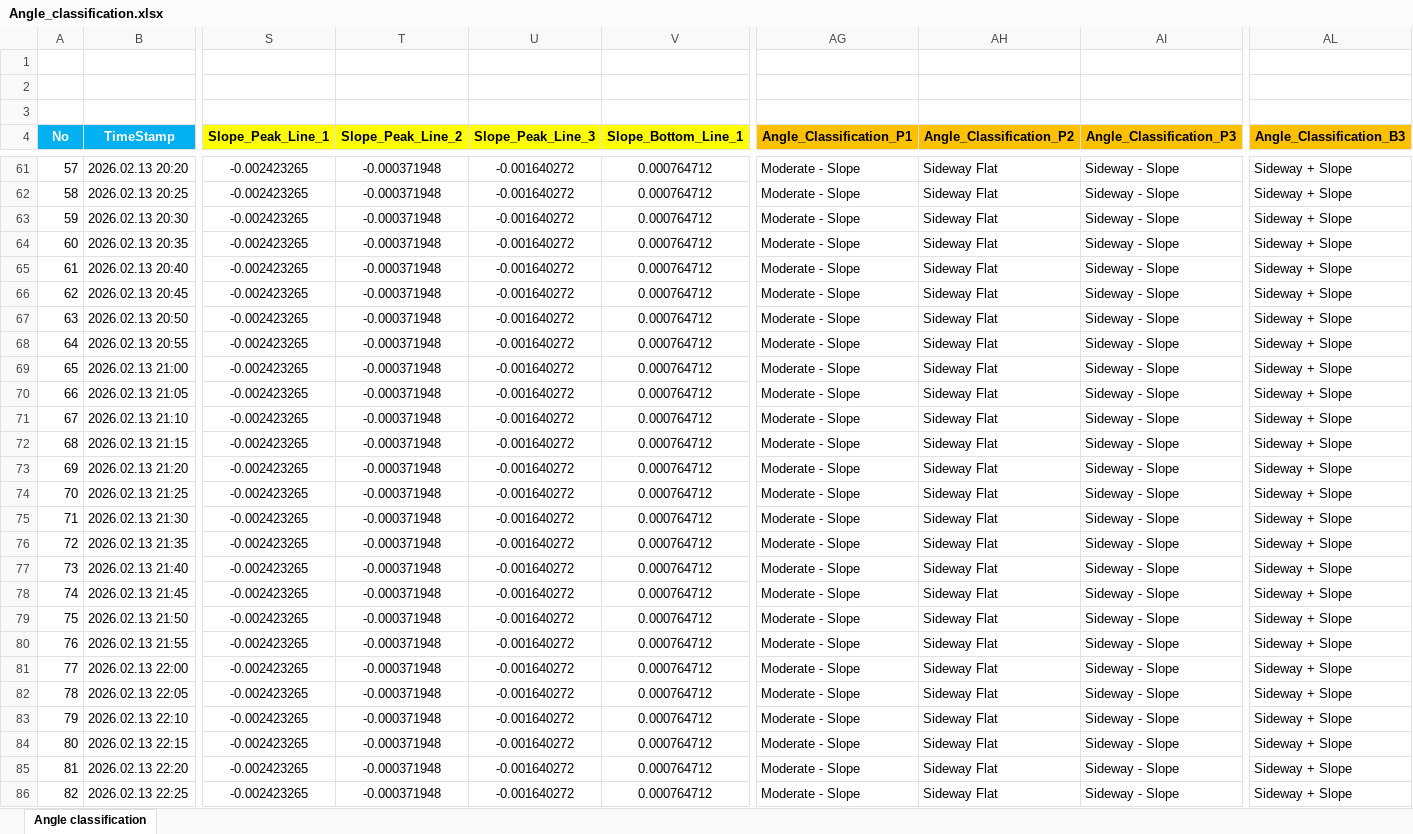
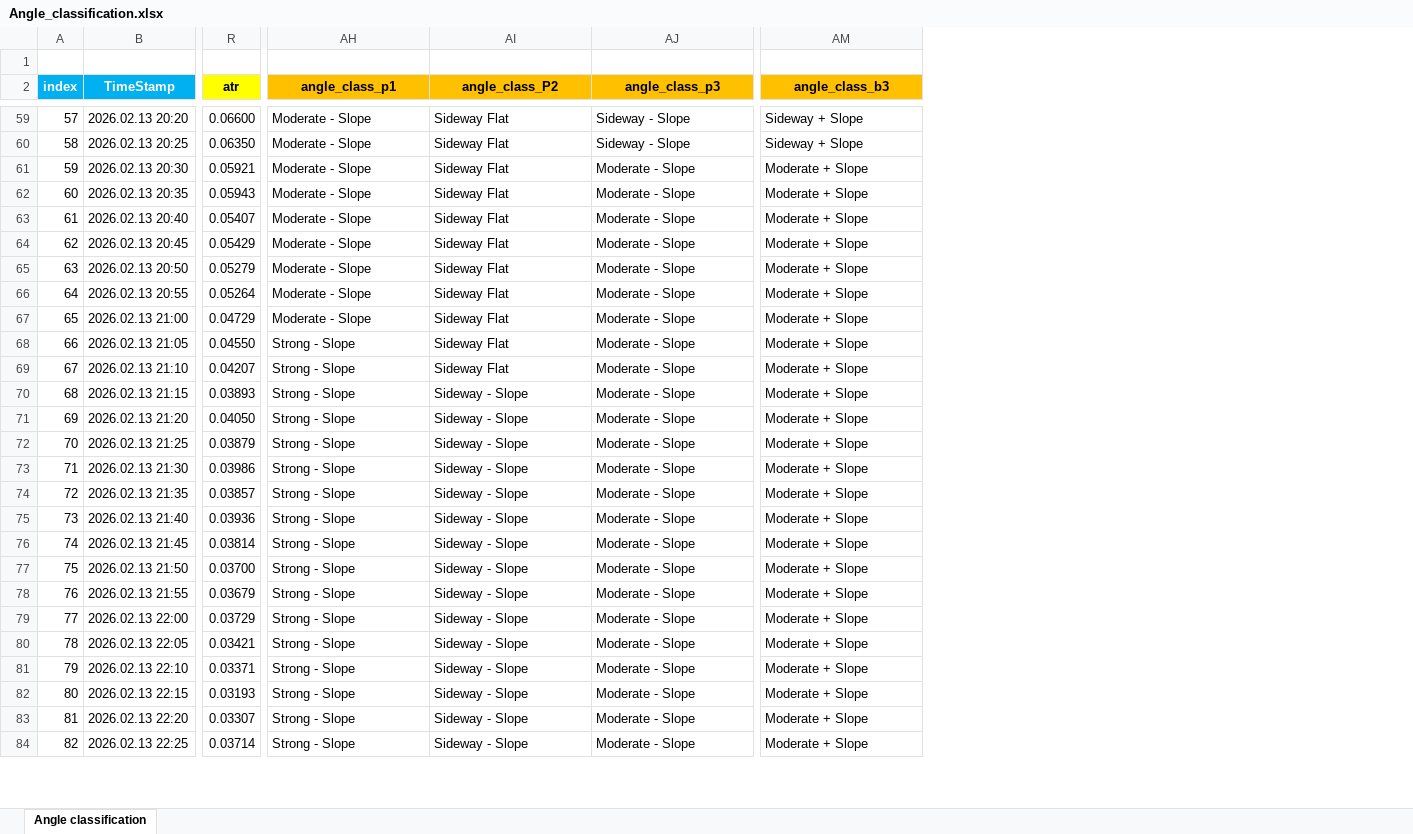
Before and after one commit to ripper7375/trading-alerts-saas-public, an Excel workbook: excel-calculation/excel-model/Angle_classification.xlsx, sheet Angle classification, drawn as a sheet; only a part is shown, gaps mark what is left out; values as stored, in another font and other column widths than the file's, no borders; removed rows and columns are numbered as before the commit, all else as after; rows hold the shown columns only; the diff covers the shown part only; the diff names each change by its address in the sheet, - before the commit and + after, or states it on an @@ line.

```diff
--- a/excel-calculation/excel-model/Angle_classification.xlsx (sheet Angle classification)
+++ b/excel-calculation/excel-model/Angle_classification.xlsx (sheet Angle classification)
+column R (atr), rows 59-84: 0.06600 | 0.06350 | 0.05921 | 0.05943 | 0.05407 | 0.05429 | 0.05279 | 0.05264 | 0.04729 | 0.04550 | 0.04207 | 0.03893 | 0.04050 | 0.03879 | 0.03986 | 0.03857 | 0.03936 | 0.03814 | 0.03700 | 0.03679 | 0.03729 | 0.03421 | 0.03371 | 0.03193 | 0.03307 | 0.03714
-column S (Slope_Peak_Line_1), rows 61-86: all -0.002423265
-column T (Slope_Peak_Line_2), rows 61-86: all -0.000371948
-column U (Slope_Peak_Line_3), rows 61-86: all -0.001640272
-column V (Slope_Bottom_Line_1), rows 61-86: all 0.000764712
-row 1: (empty)
-row 2: (empty)
@@ column A (index) renumbered in row 2 @@
-AH2: Angle_Classification_P1
+AH2: angle_class_p1
-AI2: Angle_Classification_P2
+AI2: angle_class_P2
-AJ2: Angle_Classification_P3
+AJ2: angle_class_p3
-AM2: Angle_Classification_B3
+AM2: angle_class_b3
-AJ61:AJ84 (angle_class_p3): Sideway - Slope
+AJ61:AJ84 (angle_class_p3): Moderate - Slope
-AM61:AM84 (angle_class_b3): Sideway + Slope
+AM61:AM84 (angle_class_b3): Moderate + Slope
-AH68:AH84 (angle_class_p1): Moderate - Slope
+AH68:AH84 (angle_class_p1): Strong - Slope
-AI70:AI84 (angle_class_P2): Sideway Flat
+AI70:AI84 (angle_class_P2): Sideway - Slope
```
Also changed, not shown: 12 added columns, 8 removed columns and 190 edited cells elsewhere in this sheet, formulas that keep their value, excel-calculation/data-import-to-excel/XAUUSD_M5_AllData.xlsx, excel-calculation/excel-model/Important_high_low.xlsx, 30 other files.
